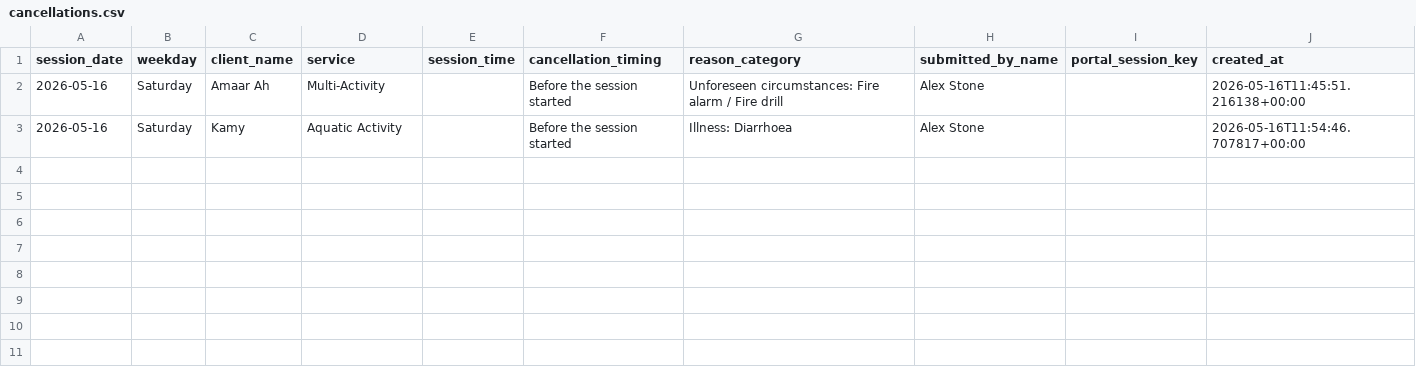
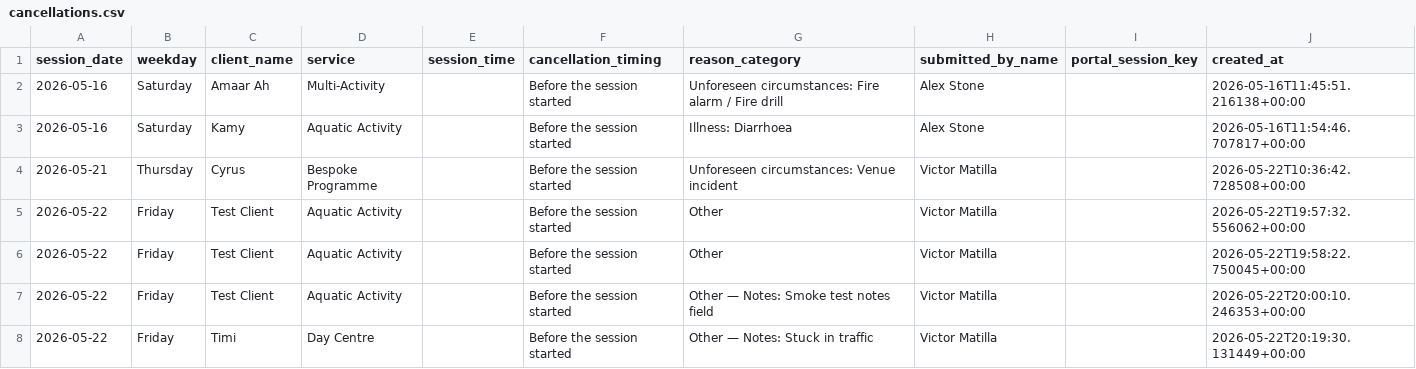
Before and after one commit to Vyky29/PORTALVIC, a CSV file: database/portal_import_bundle/cancellations.csv, drawn as a sheet; the diff names each change by its address in the sheet, - before the commit and + after, or states it on an @@ line.

```diff
--- a/database/portal_import_bundle/cancellations.csv
+++ b/database/portal_import_bundle/cancellations.csv
+row 4: 2026-05-21 | Thursday | Cyrus | Bespoke Programme |  | Before the session started | Unforeseen circumstances: Venue incident | Victor Matilla |  | 2026-05-22T10:36:42.728508+00:00
+row 5: 2026-05-22 | Friday | Test Client | Aquatic Activity |  | Before the session started | Other | Victor Matilla |  | 2026-05-22T19:57:32.556062+00:00
+row 6: 2026-05-22 | Friday | Test Client | Aquatic Activity |  | Before the session started | Other | Victor Matilla |  | 2026-05-22T19:58:22.750045+00:00
+row 7: 2026-05-22 | Friday | Test Client | Aquatic Activity |  | Before the session started | Other — Notes: Smoke test notes field | Victor Matilla |  | 2026-05-22T20:00:10.246353+00:00
+row 8: 2026-05-22 | Friday | Timi | Day Centre |  | Before the session started | Other — Notes: Stuck in traffic | Victor Matilla |  | 2026-05-22T20:19:30.131449+00:00
```
Also changed, not shown: database/portal_import_bundle/absents.csv, database/portal_import_bundle/sessions-with-feedback-status-2026-05-18_22.csv, 25 other files.
